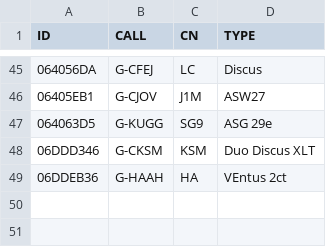
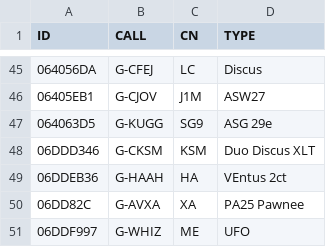
Before and after one commit to scorer/contestants, a CSV file: all_booker.csv, drawn as a sheet; only a part is shown, gaps mark what is left out.

Commit message:
Update all_booker.csv

```diff
--- a/all_booker.csv
+++ b/all_booker.csv
@@ -49 +49,3 @@ ID,CALL,CN,TYPE
 06DDEB36,G-HAAH,HA,VEntus 2ct
+06DD82C,G-AVXA,XA,PA25 Pawnee
+06DDF997,G-WHIZ,ME,UFO
```
